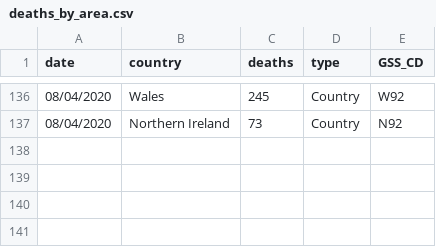
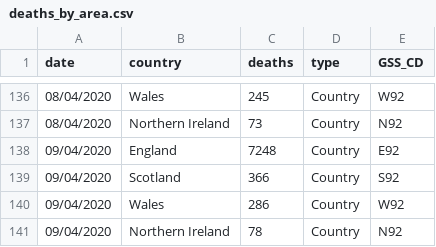
Before and after one commit to emmadoughty/Daily_COVID-19, a CSV file: Data/deaths_by_area.csv, drawn as a sheet; only a part is shown, gaps mark what is left out; the diff names each change by its address in the sheet, - before the commit and + after, or states it on an @@ line.

```diff
--- a/Data/deaths_by_area.csv
+++ b/Data/deaths_by_area.csv
+row 138: 09/04/2020 | England | 7248 | Country | E92
+row 139: 09/04/2020 | Scotland | 366 | Country | S92
+row 140: 09/04/2020 | Wales | 286 | Country | W92
+row 141: 09/04/2020 | Northern Ireland | 78 | Country | N92
```
Also changed, not shown: Data/COVID19_cum.csv, Data/COVID19_deaths.csv, 4 other files.
